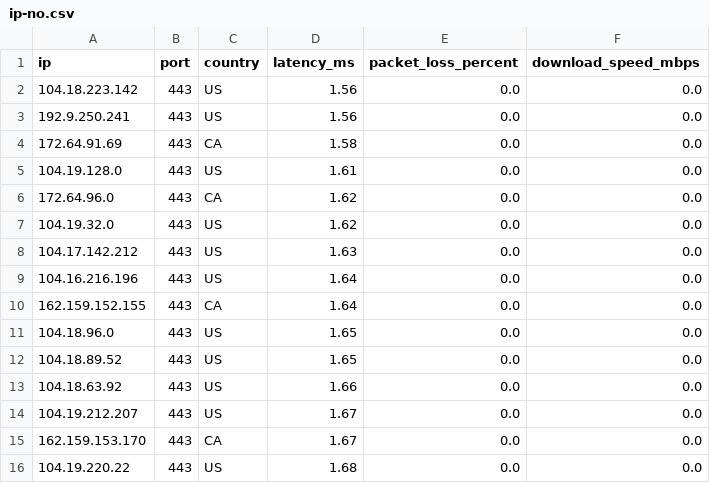
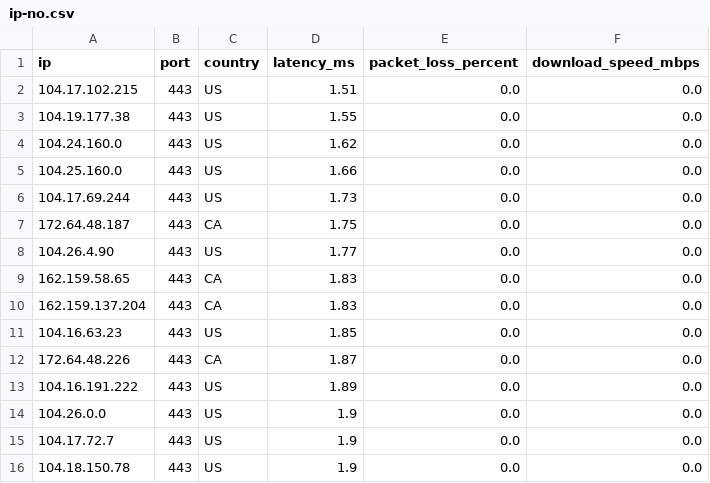
Before and after one commit to kexoub/CloudflareSpeedTest_txt, a CSV file: ip-no.csv, drawn as a sheet.

```diff
--- a/ip-no.csv
+++ b/ip-no.csv
@@ -1,16 +1,16 @@
 ip,port,country,latency_ms,packet_loss_percent,download_speed_mbps
-104.18.223.142,443,US,1.56,0.0,0.0
-192.9.250.241,443,US,1.56,0.0,0.0
-172.64.91.69,443,CA,1.58,0.0,0.0
-104.19.128.0,443,US,1.61,0.0,0.0
-172.64.96.0,443,CA,1.62,0.0,0.0
-104.19.32.0,443,US,1.62,0.0,0.0
-104.17.142.212,443,US,1.63,0.0,0.0
-104.16.216.196,443,US,1.64,0.0,0.0
-162.159.152.155,443,CA,1.64,0.0,0.0
-104.18.96.0,443,US,1.65,0.0,0.0
-104.18.89.52,443,US,1.65,0.0,0.0
-104.18.63.92,443,US,1.66,0.0,0.0
-104.19.212.207,443,US,1.67,0.0,0.0
-162.159.153.170,443,CA,1.67,0.0,0.0
-104.19.220.22,443,US,1.68,0.0,0.0
+104.17.102.215,443,US,1.51,0.0,0.0
+104.19.177.38,443,US,1.55,0.0,0.0
+104.24.160.0,443,US,1.62,0.0,0.0
+104.25.160.0,443,US,1.66,0.0,0.0
+104.17.69.244,443,US,1.73,0.0,0.0
+172.64.48.187,443,CA,1.75,0.0,0.0
+104.26.4.90,443,US,1.77,0.0,0.0
+162.159.58.65,443,CA,1.83,0.0,0.0
+162.159.137.204,443,CA,1.83,0.0,0.0
+104.16.63.23,443,US,1.85,0.0,0.0
+172.64.48.226,443,CA,1.87,0.0,0.0
+104.16.191.222,443,US,1.89,0.0,0.0
+104.26.0.0,443,US,1.9,0.0,0.0
+104.17.72.7,443,US,1.9,0.0,0.0
+104.18.150.78,443,US,1.9,0.0,0.0
```
Also changed, not shown: 1 other file.
